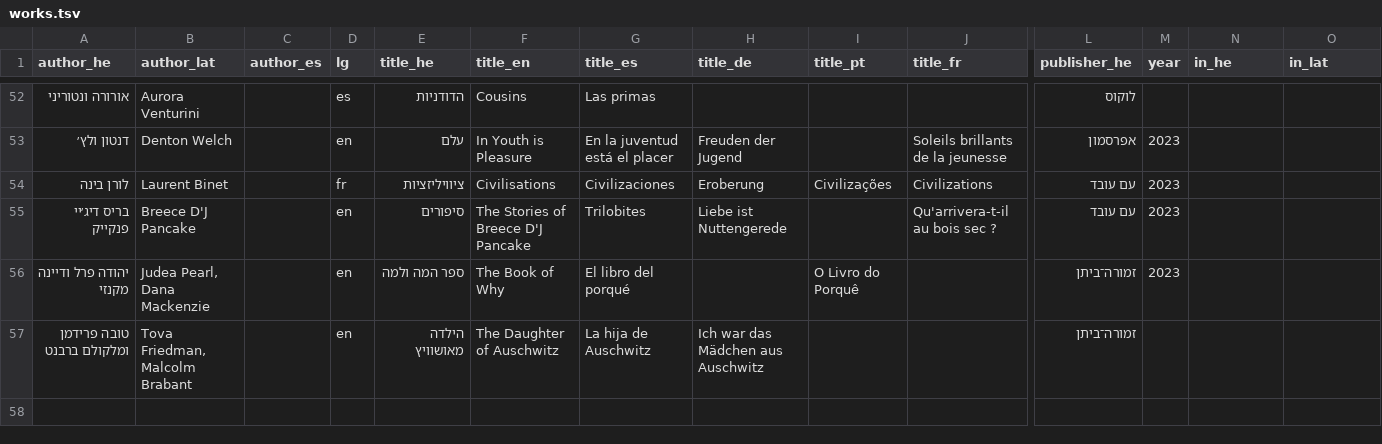
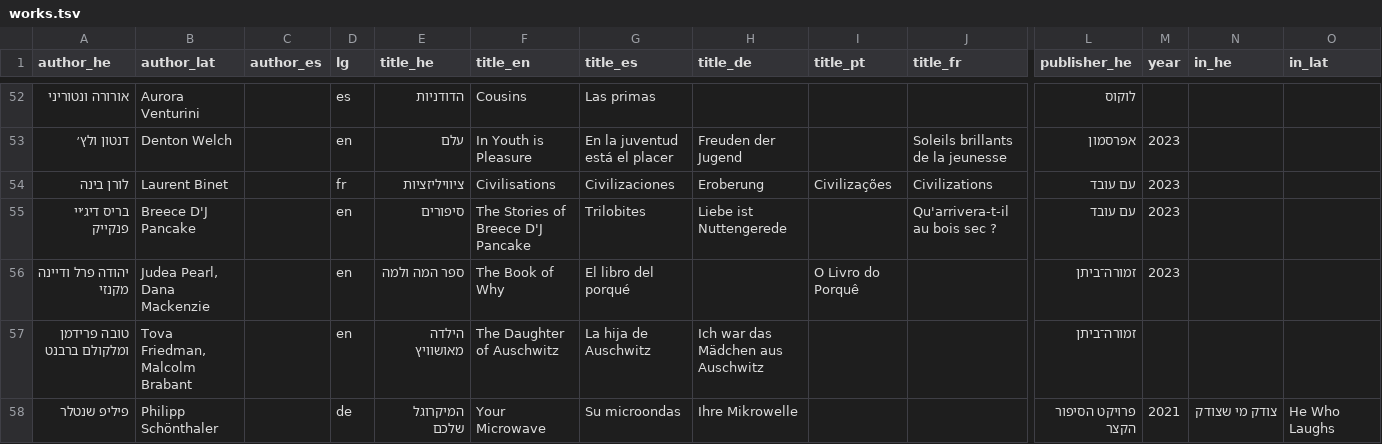
Before and after one commit to ErezVolk/evstuff, a TSV file: cv/works.tsv, drawn as a sheet; only a part is shown, gaps mark what is left out; rows hold the shown columns only; the diff names each change by its address in the sheet, - before the commit and + after, or states it on an @@ line.

```diff
--- a/cv/works.tsv
+++ b/cv/works.tsv
+row 58: פיליפ שנטלר | Philipp Schönthaler |  | de | המיקרוגל שלכם | Your Microwave | Su microondas | Ihre Mikrowelle |  |  | פרויקט הסיפור הקצר | 2021 | צודק מי שצודק | He Who Laughs
```
Also changed, not shown: cv/erez-volk-cv-en.docx.csv, cv/publishers.tsv, 6 other files.
